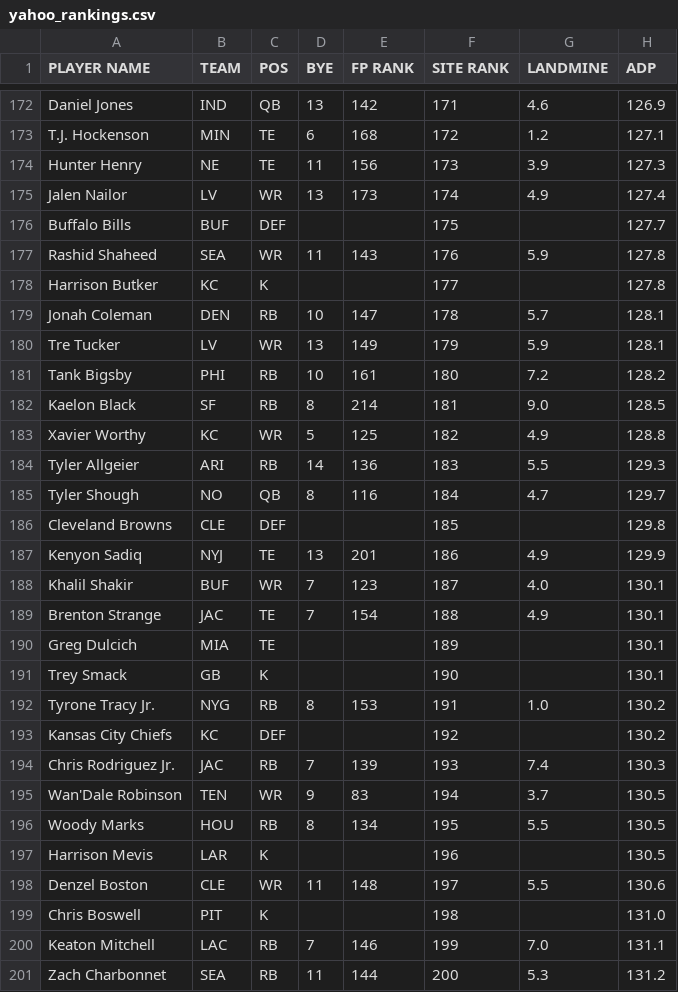
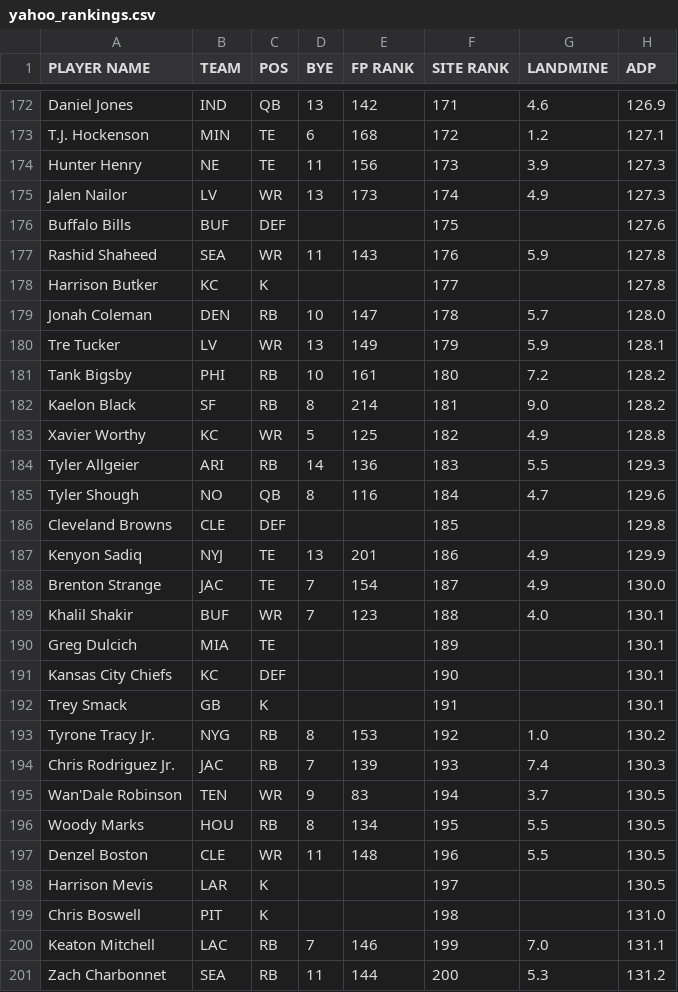
Before and after one commit to iacobgagnemontcalm-lang/MockDraft, a CSV file: yahoo_rankings.csv, drawn as a sheet; only a part is shown, gaps mark what is left out; the diff covers the shown part only.

```diff
--- a/yahoo_rankings.csv
+++ b/yahoo_rankings.csv
@@ -174,21 +174,21 @@ T.J. Hockenson,MIN,TE,6,168,172,1.2,127.1
 Hunter Henry,NE,TE,11,156,173,3.9,127.3
-Jalen Nailor,LV,WR,13,173,174,4.9,127.4
-Buffalo Bills,BUF,DEF,,,175,,127.7
+Jalen Nailor,LV,WR,13,173,174,4.9,127.3
+Buffalo Bills,BUF,DEF,,,175,,127.6
 Rashid Shaheed,SEA,WR,11,143,176,5.9,127.8
 Harrison Butker,KC,K,,,177,,127.8
-Jonah Coleman,DEN,RB,10,147,178,5.7,128.1
+Jonah Coleman,DEN,RB,10,147,178,5.7,128.0
 Tre Tucker,LV,WR,13,149,179,5.9,128.1
 Tank Bigsby,PHI,RB,10,161,180,7.2,128.2
-Kaelon Black,SF,RB,8,214,181,9.0,128.5
+Kaelon Black,SF,RB,8,214,181,9.0,128.2
 Xavier Worthy,KC,WR,5,125,182,4.9,128.8
 Tyler Allgeier,ARI,RB,14,136,183,5.5,129.3
-Tyler Shough,NO,QB,8,116,184,4.7,129.7
+Tyler Shough,NO,QB,8,116,184,4.7,129.6
 Cleveland Browns,CLE,DEF,,,185,,129.8
 Kenyon Sadiq,NYJ,TE,13,201,186,4.9,129.9
-Khalil Shakir,BUF,WR,7,123,187,4.0,130.1
-Brenton Strange,JAC,TE,7,154,188,4.9,130.1
+Brenton Strange,JAC,TE,7,154,187,4.9,130.0
+Khalil Shakir,BUF,WR,7,123,188,4.0,130.1
 Greg Dulcich,MIA,TE,,,189,,130.1
-Trey Smack,GB,K,,,190,,130.1
-Tyrone Tracy Jr.,NYG,RB,8,153,191,1.0,130.2
-Kansas City Chiefs,KC,DEF,,,192,,130.2
+Kansas City Chiefs,KC,DEF,,,190,,130.1
+Trey Smack,GB,K,,,191,,130.1
+Tyrone Tracy Jr.,NYG,RB,8,153,192,1.0,130.2
 Chris Rodriguez Jr.,JAC,RB,7,139,193,7.4,130.3
@@ -196,4 +196,4 @@ Wan'Dale Robinson,TEN,WR,9,83,194,3.7,130.5
 Woody Marks,HOU,RB,8,134,195,5.5,130.5
-Harrison Mevis,LAR,K,,,196,,130.5
-Denzel Boston,CLE,WR,11,148,197,5.5,130.6
+Denzel Boston,CLE,WR,11,148,196,5.5,130.5
+Harrison Mevis,LAR,K,,,197,,130.5
 Chris Boswell,PIT,K,,,198,,131.0
```
Also changed, not shown: 5 added rows, 5 removed rows and 49 edited cells elsewhere in this file, adp_rankings.csv, espn_rankings.csv, 2 other files.
